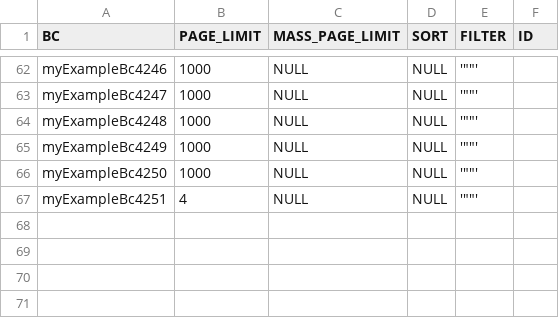
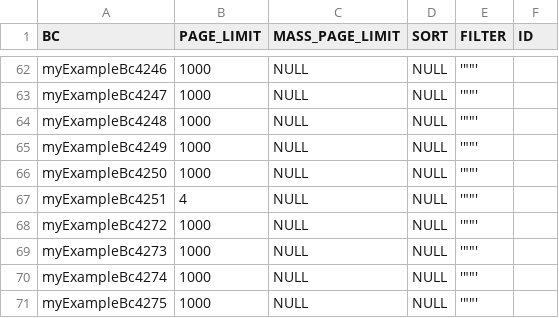
Before and after one commit to CX-Box/cxbox-code-samples, a CSV file: src/main/resources/db/data/cxbox/BC_PROPERTIES.csv, drawn as a sheet; only a part is shown, gaps mark what is left out; the diff names each change by its address in the sheet, - before the commit and + after, or states it on an @@ line.

Commit message:
CXBOX-1407 | Added. Line2D samples for filtration, full text search, filter group and sorting in the table mode: the AnySource DAO applies them itself

```diff
--- a/src/main/resources/db/data/cxbox/BC_PROPERTIES.csv
+++ b/src/main/resources/db/data/cxbox/BC_PROPERTIES.csv
+row 68: myExampleBc4272 | 1000 | NULL | NULL | '""'
+row 69: myExampleBc4273 | 1000 | NULL | NULL | '""'
+row 70: myExampleBc4274 | 1000 | NULL | NULL | '""'
+row 71: myExampleBc4275 | 1000 | NULL | NULL | '""'
```
Also changed, not shown: src/main/resources/db/data/cxbox/BC_FILTER_GROUPS.csv, 32 other files.
